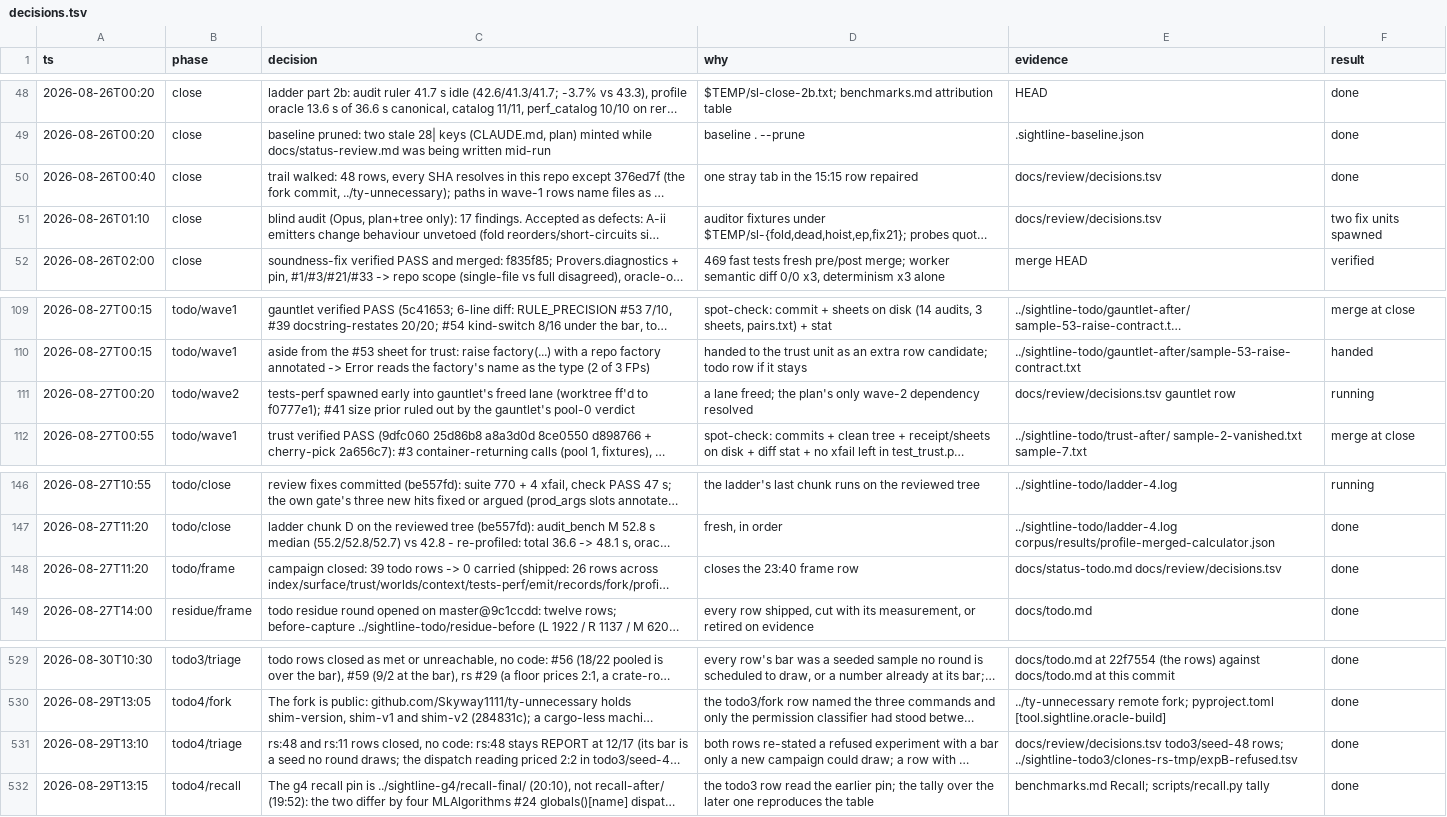
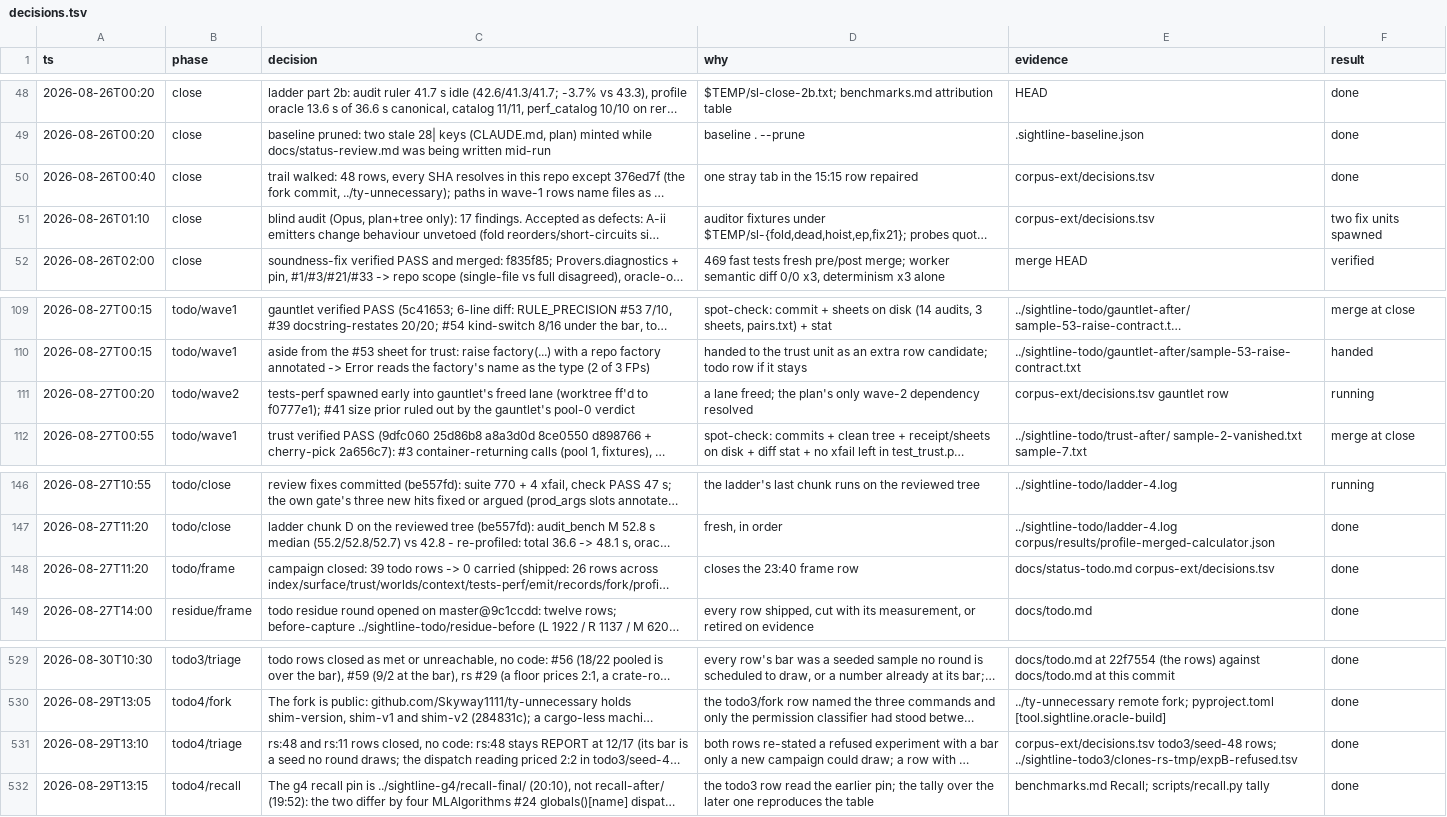
Before and after one commit to Skyway1111/sightline, a TSV file: docs/review/decisions.tsv, drawn as a sheet; only a part is shown, gaps mark what is left out; long unchanged cells end in …; the diff names each change by its address in the sheet, - before the commit and + after, or states it on an @@ line.

```diff
--- a/docs/review/decisions.tsv
+++ b/docs/review/decisions.tsv
-E50:E51 (evidence): docs/review/decisions.tsv
+E50:E51 (evidence): corpus-ext/decisions.tsv
-E111 (evidence): docs/review/decisions.tsv gauntlet row
+E111 (evidence): corpus-ext/decisions.tsv gauntlet row
-E148 (evidence): docs/status-todo.md docs/review/decisions.tsv
+E148 (evidence): docs/status-todo.md corpus-ext/decisions.tsv
-E531 (evidence): docs/review/decisions.tsv todo3/seed-48 rows;…
+E531 (evidence): corpus-ext/decisions.tsv todo3/seed-48 rows;…
```
Also changed, not shown: 29 other files.
